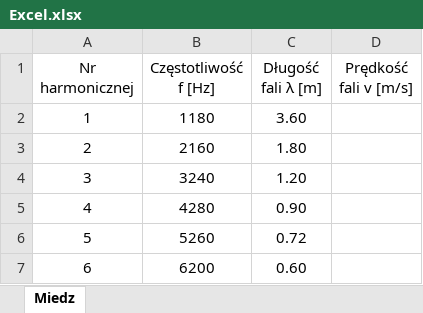
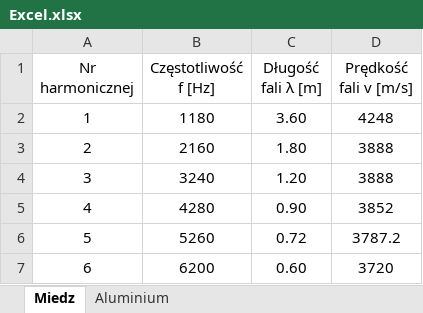
Before and after one commit to maciekb05/Fizyka, an Excel workbook: Sprawozdanie 3/Excel.xlsx, sheet Miedz, drawn as a sheet; values as stored, in another font and other column widths than the file's, no borders; the diff names each change by its address in the sheet, - before the commit and + after, or states it on an @@ line.

Commit message:
Dodana tabelka aluminium

```diff
--- a/Sprawozdanie 3/Excel.xlsx (sheet Miedz)
+++ b/Sprawozdanie 3/Excel.xlsx (sheet Miedz)
+sheet tab: Aluminium
-D2 (Prędkość fali v [m/s]): (empty)
+D2 (Prędkość fali v [m/s]): 4248
-D3:D4 (Prędkość fali v [m/s]): (empty)
+D3:D4 (Prędkość fali v [m/s]): 3888
-D5 (Prędkość fali v [m/s]): (empty)
+D5 (Prędkość fali v [m/s]): 3852
-D6 (Prędkość fali v [m/s]): (empty)
+D6 (Prędkość fali v [m/s]): 3787.2
-D7 (Prędkość fali v [m/s]): (empty)
+D7 (Prędkość fali v [m/s]): 3720
```
